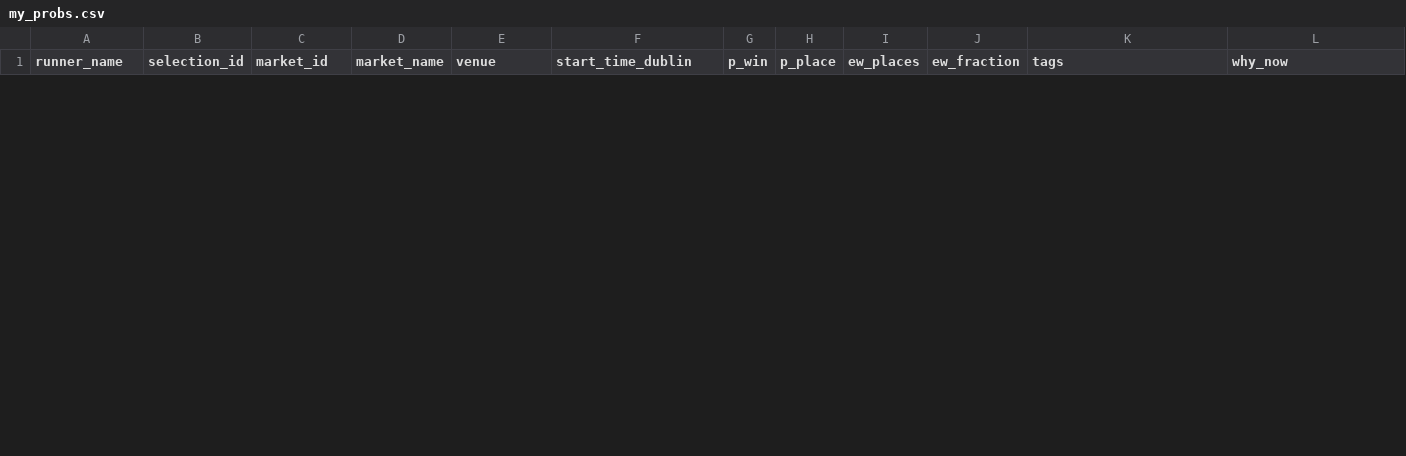
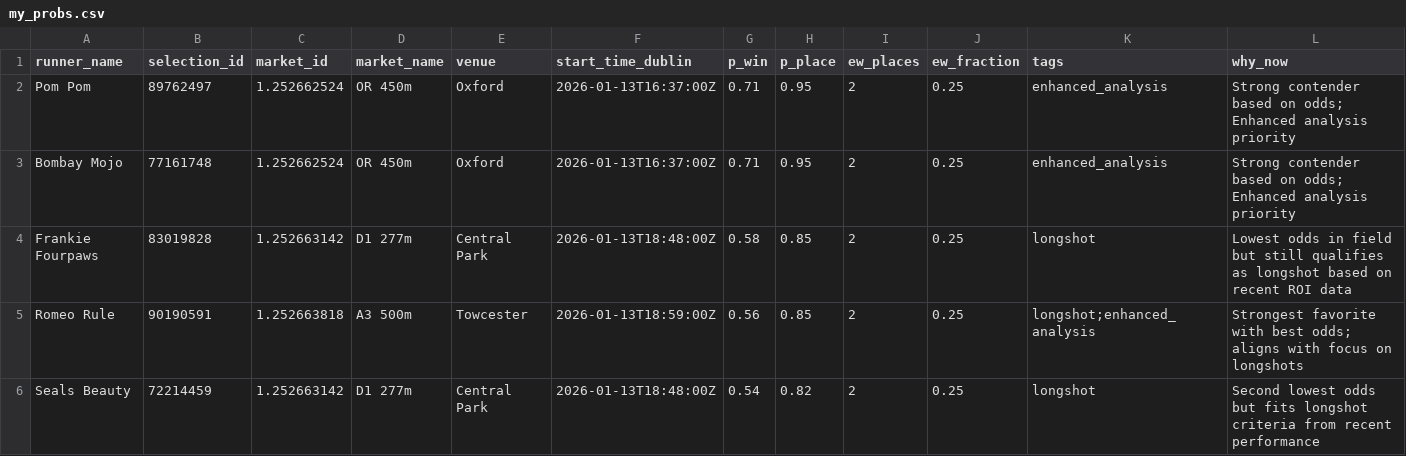
Before and after one commit to cmccar09/SureBet, a CSV file: my_probs.csv, drawn as a sheet; only a part is shown; the diff covers the shown part only; the diff names each change by its address in the sheet, - before the commit and + after, or states it on an @@ line.

```diff
--- a/my_probs.csv
+++ b/my_probs.csv
+row 2: Pom Pom | 89762497 | 1.252662524 | OR 450m | Oxford | 2026-01-13T16:37:00Z | 0.71 | 0.95 | 2 | 0.25 | enhanced_analysis | Strong contender based on odds; Enhanced analysis priority
+row 3: Bombay Mojo | 77161748 | 1.252662524 | OR 450m | Oxford | 2026-01-13T16:37:00Z | 0.71 | 0.95 | 2 | 0.25 | enhanced_analysis | Strong contender based on odds; Enhanced analysis priority
+row 4: Frankie Fourpaws | 83019828 | 1.252663142 | D1 277m | Central Park | 2026-01-13T18:48:00Z | 0.58 | 0.85 | 2 | 0.25 | longshot | Lowest odds in field but still qualifies as longshot based on recent ROI data
+row 5: Romeo Rule | 90190591 | 1.252663818 | A3 500m | Towcester | 2026-01-13T18:59:00Z | 0.56 | 0.85 | 2 | 0.25 | longshot;enhanced_analysis | Strongest favorite with best odds; aligns with focus on longshots
+row 6: Seals Beauty | 72214459 | 1.252663142 | D1 277m | Central Park | 2026-01-13T18:48:00Z | 0.54 | 0.82 | 2 | 0.25 | longshot | Second lowest odds but fits longshot criteria from recent performance
```
Also changed, not shown: 5 removed rows elsewhere in this file, today_picks.csv, 12 other files.
